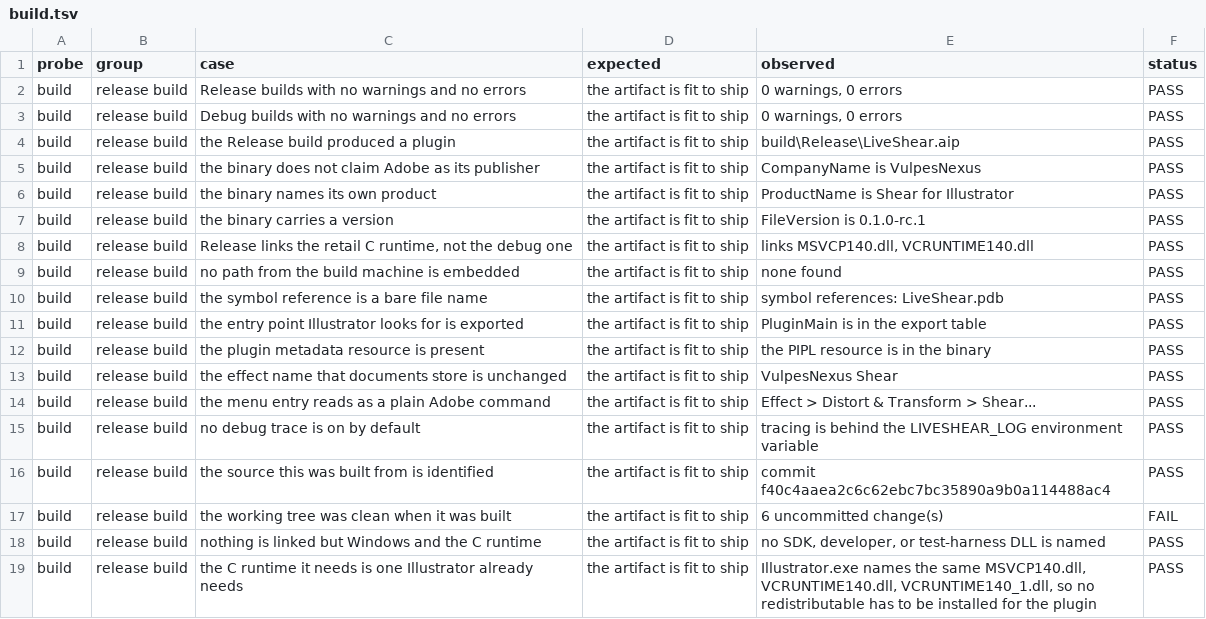
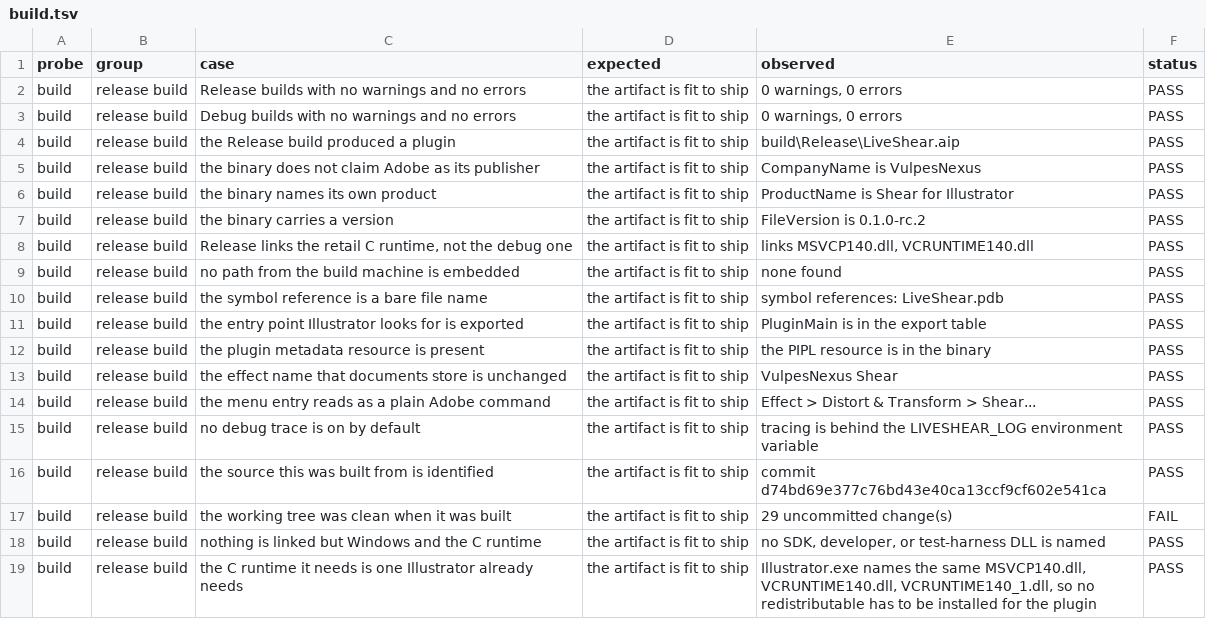
Before and after one commit to VulpesNexus/liveshear, a TSV file: docs/evidence/build.tsv, drawn as a sheet.

```diff
--- a/docs/evidence/build.tsv
+++ b/docs/evidence/build.tsv
@@ -6,3 +6,3 @@ build	release build	the binary does not claim Adobe as its publisher	the artifac
 build	release build	the binary names its own product	the artifact is fit to ship	ProductName is Shear for Illustrator	PASS
-build	release build	the binary carries a version	the artifact is fit to ship	FileVersion is 0.1.0-rc.1	PASS
+build	release build	the binary carries a version	the artifact is fit to ship	FileVersion is 0.1.0-rc.2	PASS
 build	release build	Release links the retail C runtime, not the debug one	the artifact is fit to ship	links MSVCP140.dll, VCRUNTIME140.dll	PASS
@@ -15,4 +15,4 @@ build	release build	the menu entry reads as a plain Adobe command	the artifact i
 build	release build	no debug trace is on by default	the artifact is fit to ship	tracing is behind the LIVESHEAR_LOG environment variable	PASS
-build	release build	the source this was built from is identified	the artifact is fit to ship	commit f40c4aaea2c6c62ebc7bc35890a9b0a114488ac4	PASS
-build	release build	the working tree was clean when it was built	the artifact is fit to ship	6 uncommitted change(s)	FAIL
+build	release build	the source this was built from is identified	the artifact is fit to ship	commit d74bd69e377c76bd43e40ca13ccf9cf602e541ca	PASS
+build	release build	the working tree was clean when it was built	the artifact is fit to ship	29 uncommitted change(s)	FAIL
 build	release build	nothing is linked but Windows and the C runtime	the artifact is fit to ship	no SDK, developer, or test-harness DLL is named	PASS
```
Also changed, not shown: docs/evidence/artwork-anchor.tsv, docs/evidence/mathtest.tsv, 26 other files.
